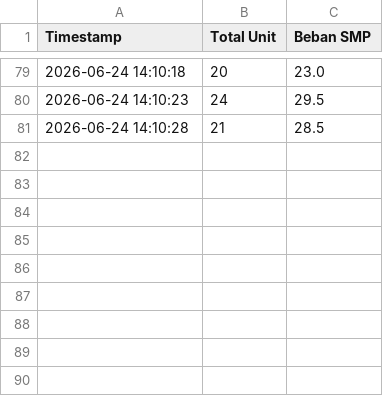
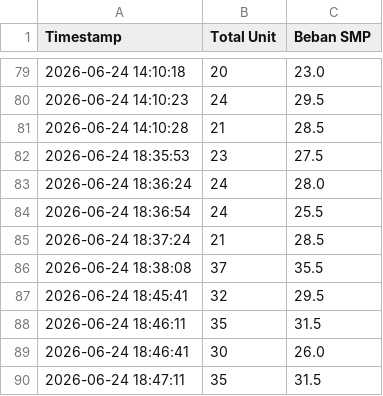
Before and after one commit to LouisaCarl/optiflow-ai, a CSV file: traffic_data/log_UNGGAH_VIDEO_LOKAL_(MP4)_2026-06-24.csv, drawn as a sheet; only a part is shown, gaps mark what is left out.

```diff
--- a/traffic_data/log_UNGGAH_VIDEO_LOKAL_(MP4)_2026-06-24.csv
+++ b/traffic_data/log_UNGGAH_VIDEO_LOKAL_(MP4)_2026-06-24.csv
@@ -81 +81,10 @@ Timestamp,Total Unit,Beban SMP
 2026-06-24 14:10:28,21,28.5
+2026-06-24 18:35:53,23,27.5
+2026-06-24 18:36:24,24,28.0
+2026-06-24 18:36:54,24,25.5
+2026-06-24 18:37:24,21,28.5
+2026-06-24 18:38:08,37,35.5
+2026-06-24 18:45:41,32,29.5
+2026-06-24 18:46:11,35,31.5
+2026-06-24 18:46:41,30,26.0
+2026-06-24 18:47:11,35,31.5
```
Also changed, not shown: traffic_data/log_SIMPANG_KM_NOL_(PTZ)_2026-06-24.csv, 8 other files.
